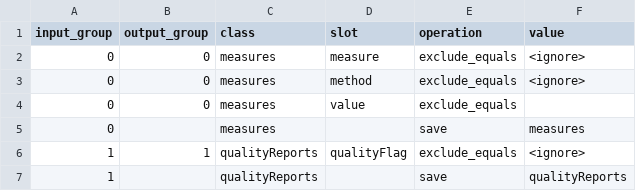
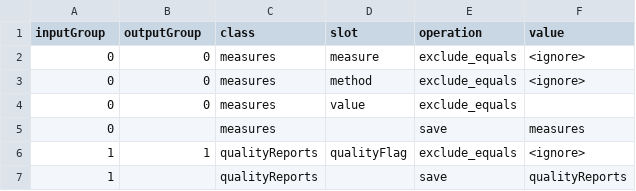
Before and after one commit to PHES-ODM/PHES-ODM-MapGenerator, a CSV file: data/mapping_config_files/nwss_to_odm_v2_filter.csv, drawn as a sheet.

Commit message:
Rename inputGroup and outputGroup headers

```diff
--- a/data/mapping_config_files/nwss_to_odm_v2_filter.csv
+++ b/data/mapping_config_files/nwss_to_odm_v2_filter.csv
@@ -1,2 +1,2 @@
-input_group,output_group,class,slot,operation,value
+inputGroup,outputGroup,class,slot,operation,value
 0,0,measures,measure,exclude_equals,<ignore>
```
Also changed, not shown: 1 other file.
